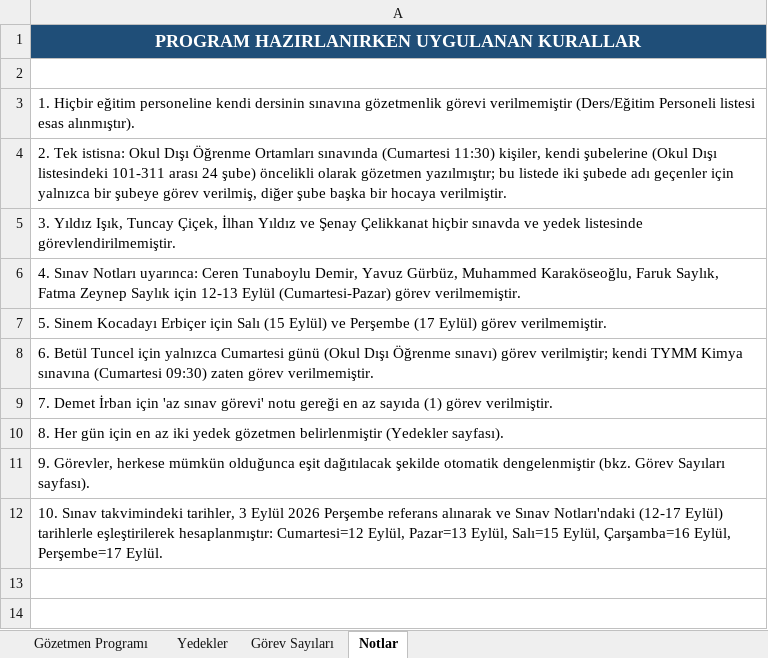
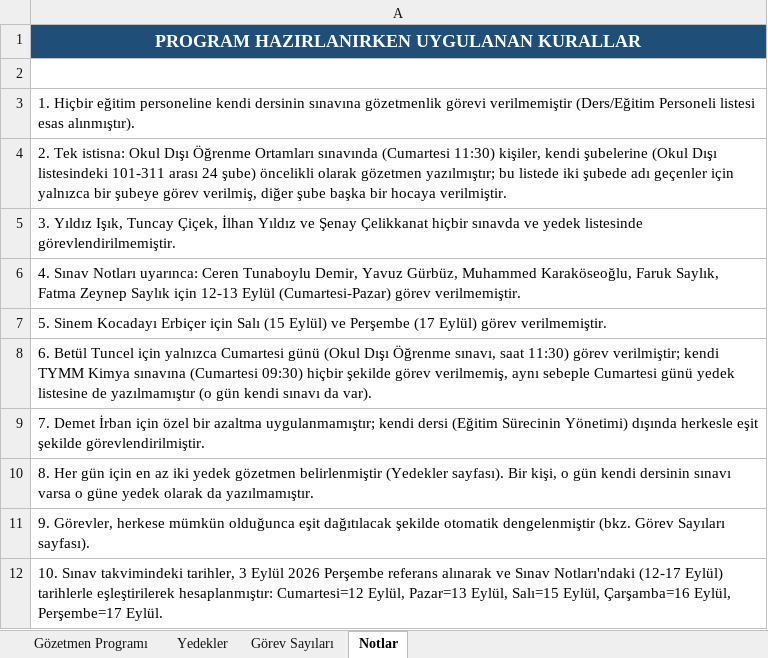
Before and after one commit to celikkanatsenay-hash/Deneme1, an Excel workbook: output/Gozetmen_Programi.xlsx, sheet Notlar, drawn as a sheet; values as stored, in another font and other column widths than the file's, no borders; the diff names each change by its address in the sheet, - before the commit and + after, or states it on an @@ line.

```diff
--- a/output/Gozetmen_Programi.xlsx (sheet Notlar)
+++ b/output/Gozetmen_Programi.xlsx (sheet Notlar)
-A8: …Dışı Öğrenme sınavı) görev verilmiştir; kendi TYMM Kimya sınavına (Cumartesi 09:30) zaten görev verilmemiştir.
+A8: …Dışı Öğrenme sınavı, saat 11:30) görev verilmiştir; kendi TYMM Kimya sınavına (Cumartesi 09:30) hiçbir şekilde görev verilmemiş, aynı sebeple Cumartesi günü yedek listesine de yazılmamıştır (o gün kendi sınavı da var).
-A9: …İrban için 'az sınav görevi' notu gereği en az sayıda (1) görev verilmiştir.
+A9: …İrban için özel bir azaltma uygulanmamıştır; kendi dersi (Eğitim Sürecinin Yönetimi) dışında herkesle eşit şekilde görevlendirilmiştir.
-A10: …(Yedekler sayfası).
+A10: …(Yedekler sayfası). Bir kişi, o gün kendi dersinin sınavı varsa o güne yedek olarak da yazılmamıştır.
```
Also changed, not shown: sheet Gözetmen Programı, sheet Görev Sayıları, sheet Yedekler.
